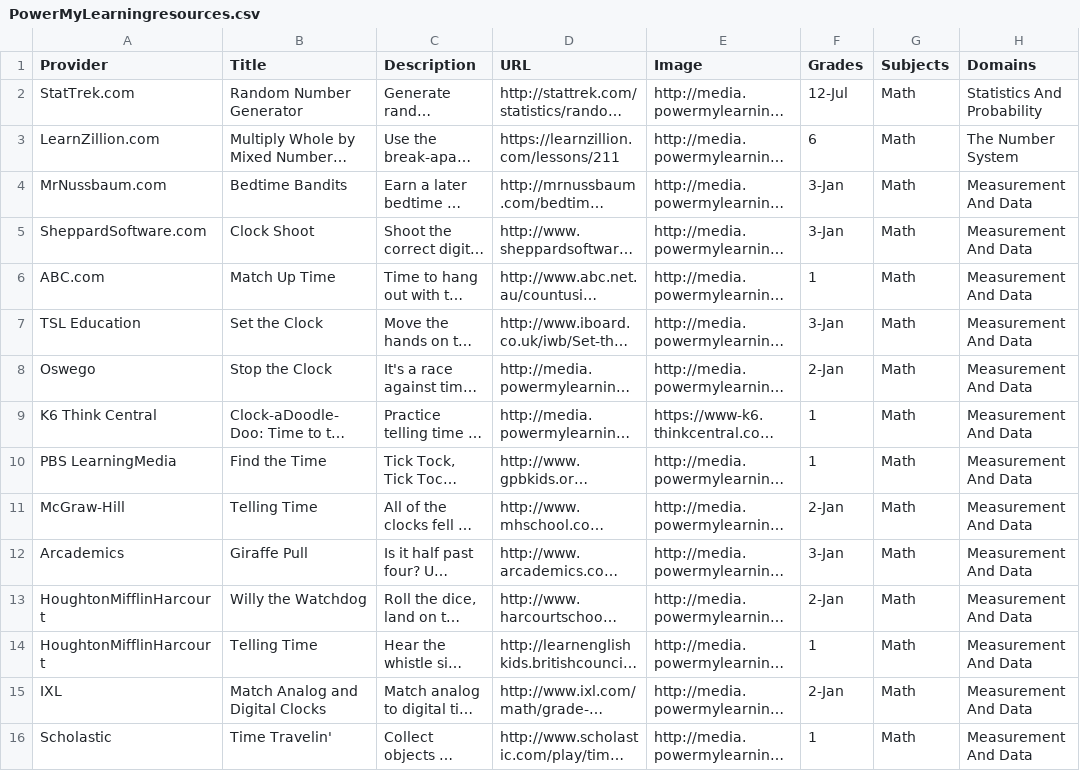
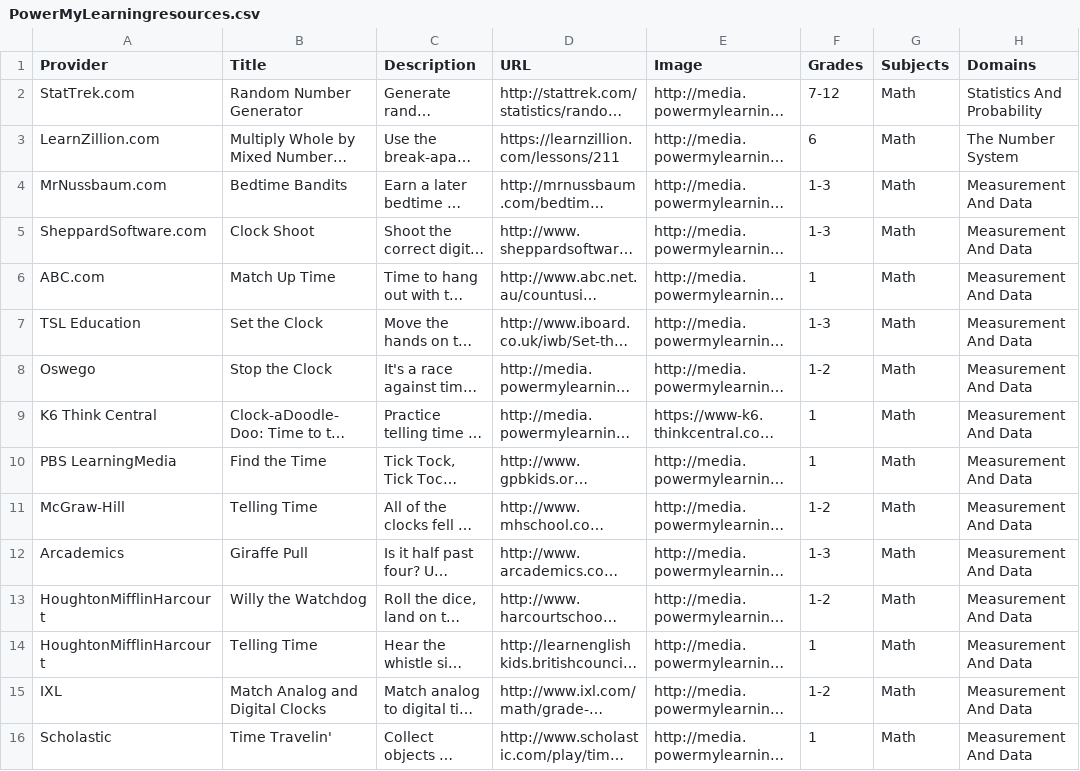
Before and after one commit to gwillingham3/first-trl, a CSV file: PowerMyLearningresources.csv, drawn as a sheet; only a part is shown; long unchanged cells end in …; the diff covers the shown part only; the diff names each change by its address in the sheet, - before the commit and + after, or states it on an @@ line.

```diff
--- a/PowerMyLearningresources.csv
+++ b/PowerMyLearningresources.csv
-F2 (Grades): 12-Jul
+F2 (Grades): 7-12
-F4:F5 (Grades): 3-Jan
+F4:F5 (Grades): 1-3
-F7 (Grades): 3-Jan
+F7 (Grades): 1-3
-F8 (Grades): 2-Jan
+F8 (Grades): 1-2
-F11 (Grades): 2-Jan
+F11 (Grades): 1-2
-F12 (Grades): 3-Jan
+F12 (Grades): 1-3
-F13 (Grades): 2-Jan
+F13 (Grades): 1-2
-F15 (Grades): 2-Jan
+F15 (Grades): 1-2
```
Also changed, not shown: 69 edited cells elsewhere in this file.
